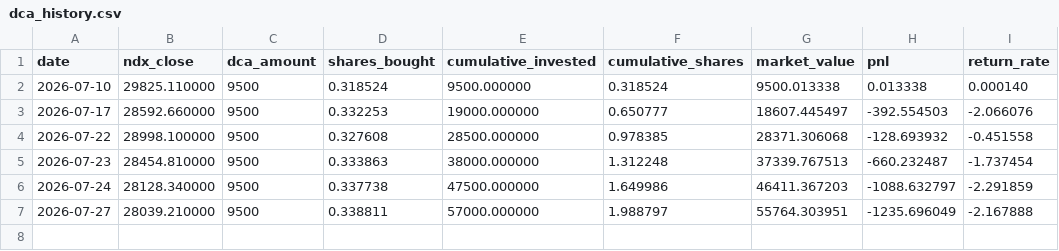
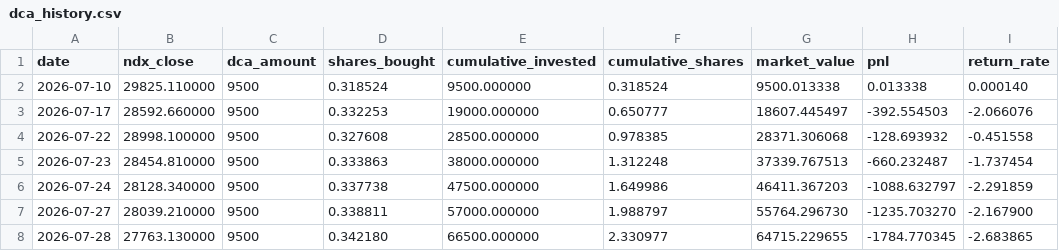
Before and after one commit to eternalee87/A-SHARE-dashboard, a CSV file: ndx_dca/data/dca_history.csv, drawn as a sheet.

```diff
--- a/ndx_dca/data/dca_history.csv
+++ b/ndx_dca/data/dca_history.csv
@@ -6,2 +6,3 @@ date,ndx_close,dca_amount,shares_bought,cumulative_invested,cumulative_shares,ma
 2026-07-24,28128.340000,9500,0.337738,47500.000000,1.649986,46411.367203,-1088.632797,-2.291859
-2026-07-27,28039.210000,9500,0.338811,57000.000000,1.988797,55764.303951,-1235.696049,-2.167888
+2026-07-27,28039.210000,9500,0.338811,57000.000000,1.988797,55764.296730,-1235.703270,-2.167900
+2026-07-28,27763.130000,9500,0.342180,66500.000000,2.330977,64715.229655,-1784.770345,-2.683865
```
Also changed, not shown: ndx_dca/data/ndx_data.csv, ndx_dca/data/vix_data.csv, 4 other files.
